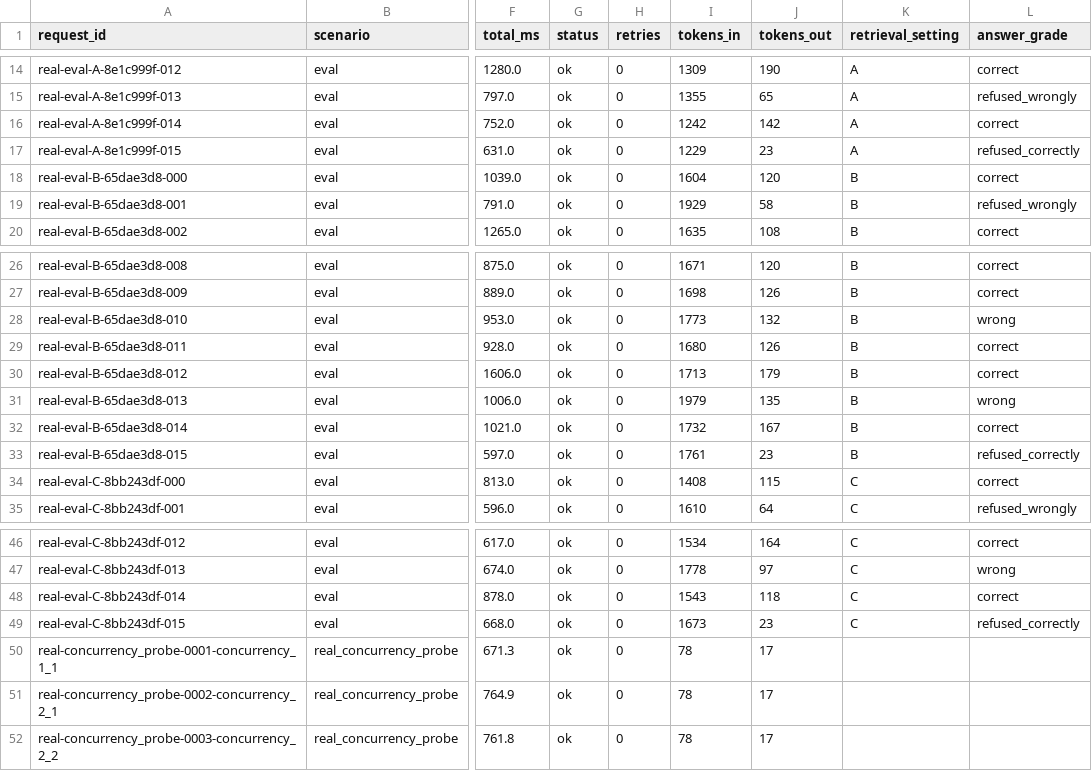
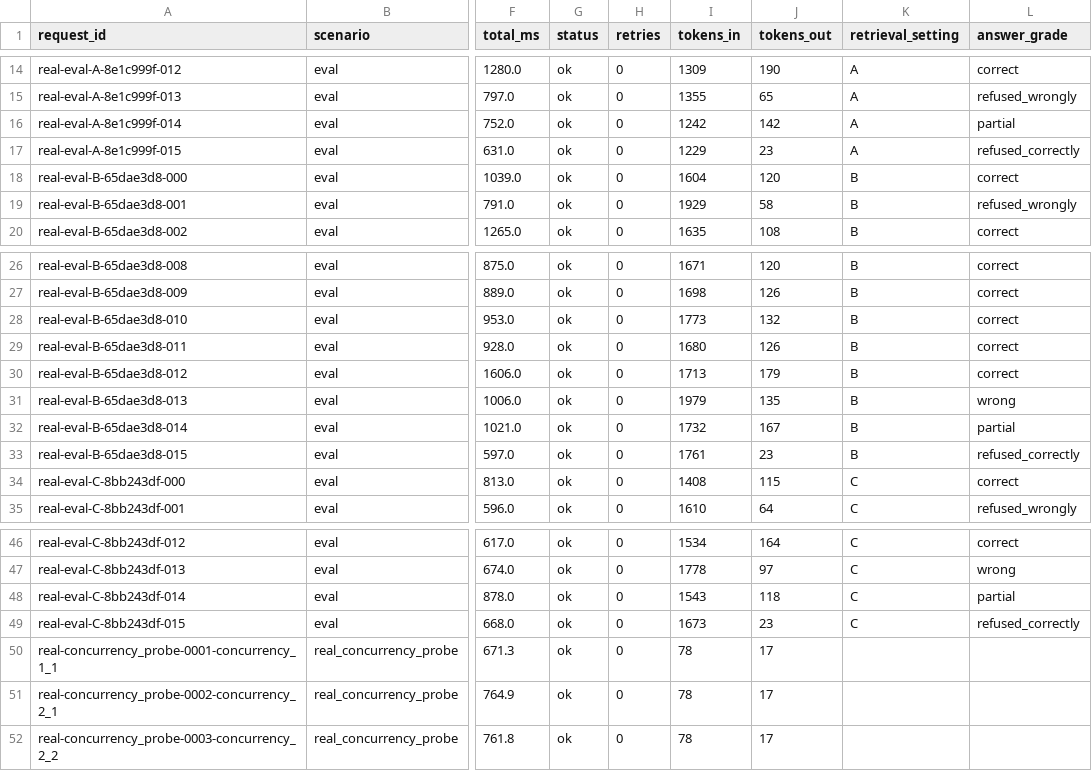
Before and after one commit to aditiraj0129-netizen/vaani-replay, a CSV file: results.csv, drawn as a sheet; only a part is shown, gaps mark what is left out; the diff names each change by its address in the sheet, - before the commit and + after, or states it on an @@ line.

```diff
--- a/results.csv
+++ b/results.csv
-L16 (answer_grade): correct
+L16 (answer_grade): partial
-L28 (answer_grade): wrong
+L28 (answer_grade): correct
-L32 (answer_grade): correct
+L32 (answer_grade): partial
-L48 (answer_grade): correct
+L48 (answer_grade): partial
```
Also changed, not shown: data/eval/grades.csv, results_detail.csv, 13 other files.
